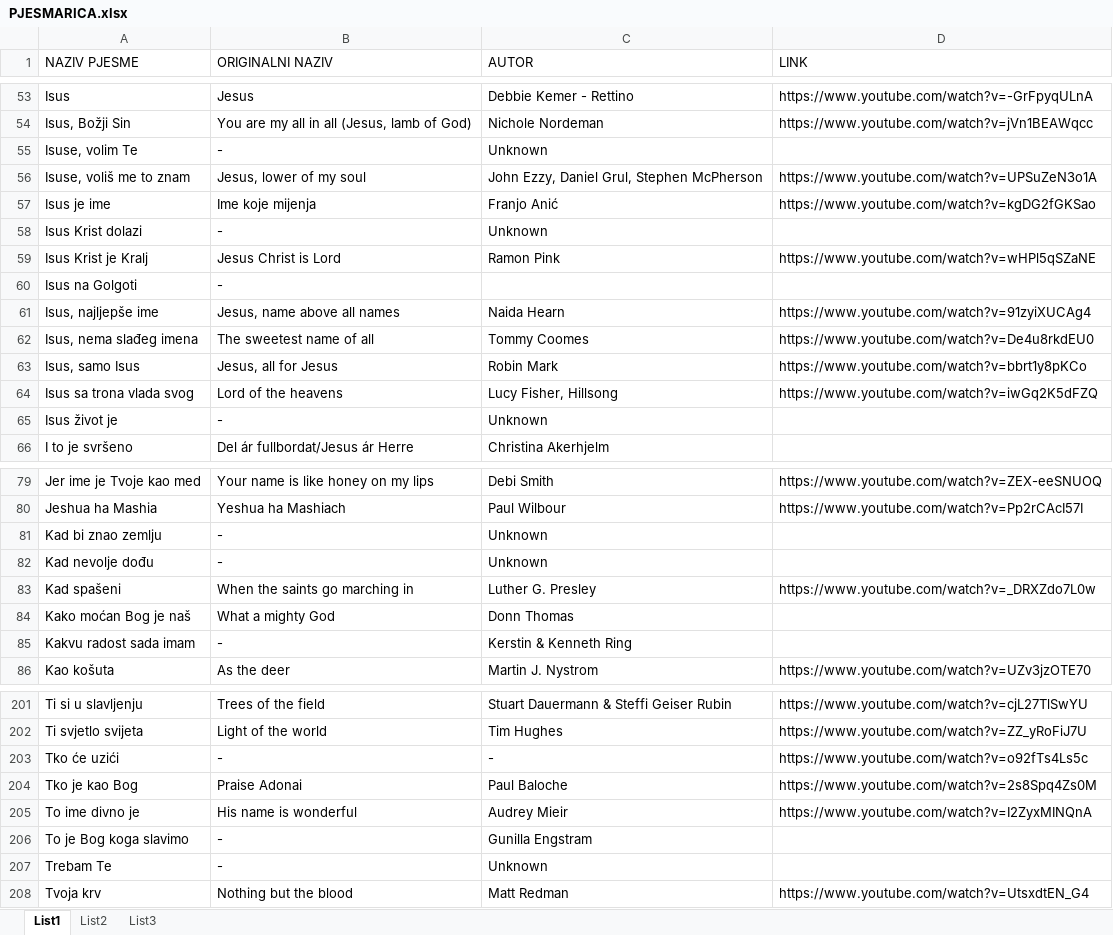
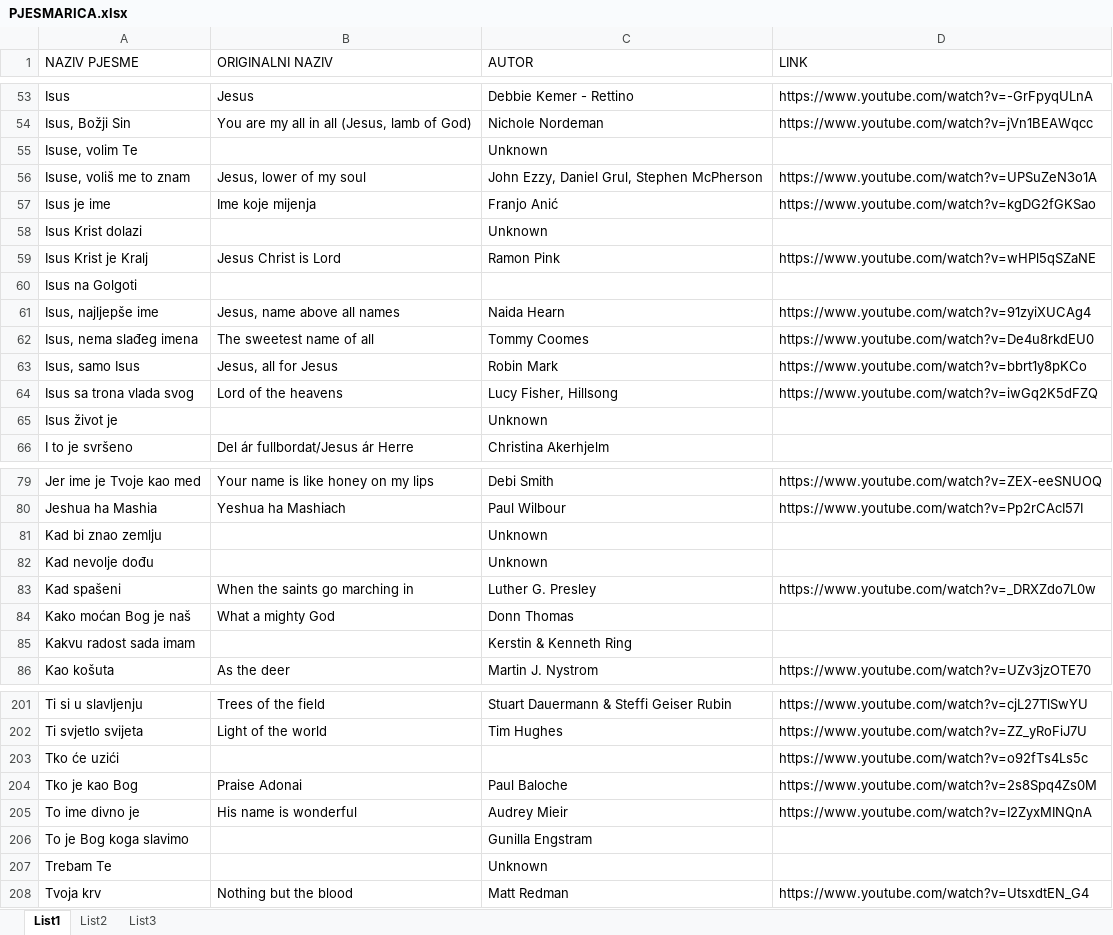
Before and after one commit to godchaser/PlaySong, an Excel workbook: resources/PJESMARICA.xlsx, sheet List1, drawn as a sheet; only a part is shown, gaps mark what is left out; values as stored, in another font and other column widths than the file's, no borders; the diff covers the shown part only; the diff names each change by its address in the sheet, - before the commit and + after, or states it on an @@ line.

```diff
--- a/resources/PJESMARICA.xlsx (sheet List1)
+++ b/resources/PJESMARICA.xlsx (sheet List1)
-B55 (ORIGINALNI NAZIV): -
+B55 (ORIGINALNI NAZIV): (empty)
-B58 (ORIGINALNI NAZIV): -
+B58 (ORIGINALNI NAZIV): (empty)
-B60 (ORIGINALNI NAZIV): -
+B60 (ORIGINALNI NAZIV): (empty)
-B65 (ORIGINALNI NAZIV): -
+B65 (ORIGINALNI NAZIV): (empty)
-B81:B82 (ORIGINALNI NAZIV): -
+B81:B82 (ORIGINALNI NAZIV): (empty)
-B85 (ORIGINALNI NAZIV): -
+B85 (ORIGINALNI NAZIV): (empty)
-B203 (ORIGINALNI NAZIV): -
+B203 (ORIGINALNI NAZIV): (empty)
-C203 (AUTOR): -
+C203 (AUTOR): (empty)
-B206:B207 (ORIGINALNI NAZIV): -
+B206:B207 (ORIGINALNI NAZIV): (empty)
```
Also changed, not shown: 25 edited cells and cell formats elsewhere in this sheet, 3 other files.
